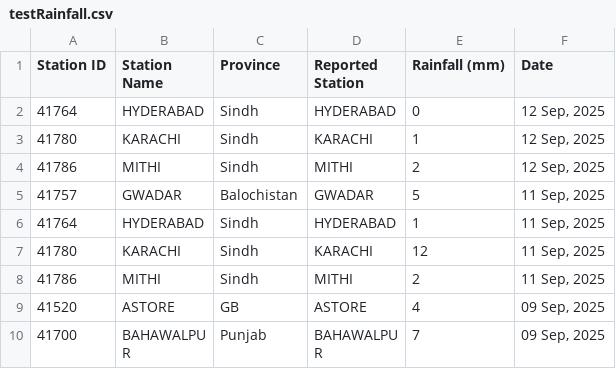
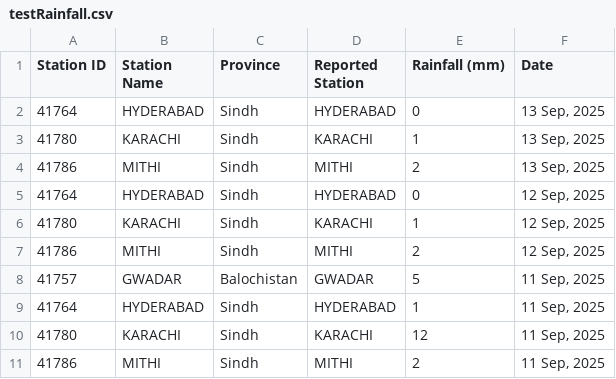
Before and after one commit to muhammadshah10/pakistan-rainfall-scraper, a CSV file: testRainfall.csv, drawn as a sheet; only a part is shown; the shorter side is filled out with more unchanged rows.

```diff
--- a/testRainfall.csv
+++ b/testRainfall.csv
@@ -1,2 +1,5 @@
 Station ID,Station Name,Province,Reported Station,Rainfall (mm),Date
+41764,HYDERABAD,Sindh,HYDERABAD,0,"13 Sep, 2025"
+41780,KARACHI,Sindh,KARACHI,1,"13 Sep, 2025"
+41786,MITHI,Sindh,MITHI,2,"13 Sep, 2025"
 41764,HYDERABAD,Sindh,HYDERABAD,0,"12 Sep, 2025"
```
